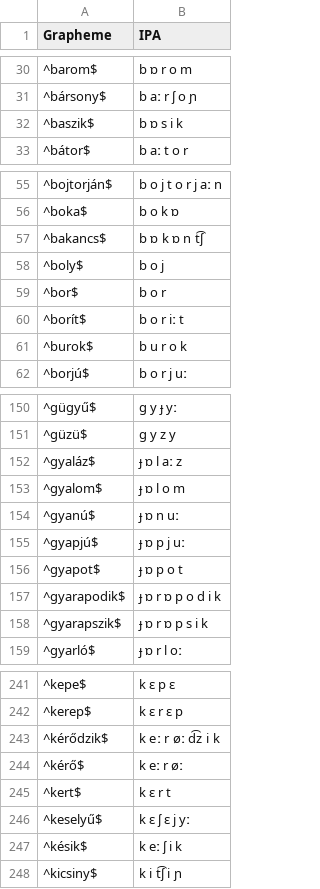
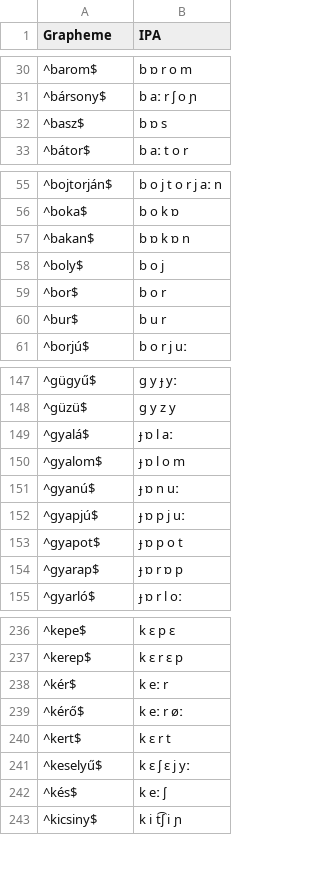
Before and after one commit to LoanpyDataHub/ronataswestoldturkic, a TSV file: etc/orthography/H.tsv, drawn as a sheet; only a part is shown, gaps mark what is left out; the diff covers the shown part only.

```diff
--- a/etc/orthography/H.tsv
+++ b/etc/orthography/H.tsv
@@ -31,3 +31,3 @@ Grapheme	IPA
 ^bársony$	b aː r ʃ o ɲ
-^baszik$	b ɒ s i k
+^basz$	b ɒ s
 ^bátor$	b aː t o r
@@ -56,7 +56,6 @@ Grapheme	IPA
 ^boka$	b o k ɒ
-^bakancs$	b ɒ k ɒ n t͡ʃ
+^bakan$	b ɒ k ɒ n
 ^boly$	b o j
 ^bor$	b o r
-^borít$	b o r iː t
-^burok$	b u r o k
+^bur$	b u r
 ^borjú$	b o r j uː
@@ -151,3 +148,3 @@ Grapheme	IPA
 ^güzü$	ɡ y z y
-^gyaláz$	ɟ ɒ l aː z
+^gyalá$	ɟ ɒ l aː
 ^gyalom$	ɟ ɒ l o m
@@ -156,4 +153,3 @@ Grapheme	IPA
 ^gyapot$	ɟ ɒ p o t
-^gyarapodik$	ɟ ɒ r ɒ p o d i k
-^gyarapszik$	ɟ ɒ r ɒ p s i k
+^gyarap$	ɟ ɒ r ɒ p
 ^gyarló$	ɟ ɒ r l oː
@@ -242,3 +237,3 @@ Grapheme	IPA
 ^kerep$	k ɛ r ɛ p
-^kérődzik$	k eː r øː d͡z i k
+^kér$	k eː r
 ^kérő$	k eː r øː
@@ -246,3 +241,3 @@ Grapheme	IPA
 ^keselyű$	k ɛ ʃ ɛ j yː
-^késik$	k eː ʃ i k
+^kés$	k eː ʃ
 ^kicsiny$	k i t͡ʃ i ɲ
```
Also changed, not shown: 22 added rows, 26 removed rows and 28 edited cells elsewhere in this file, cldf/cognates.csv, cldf/forms.csv, 22 other files.
